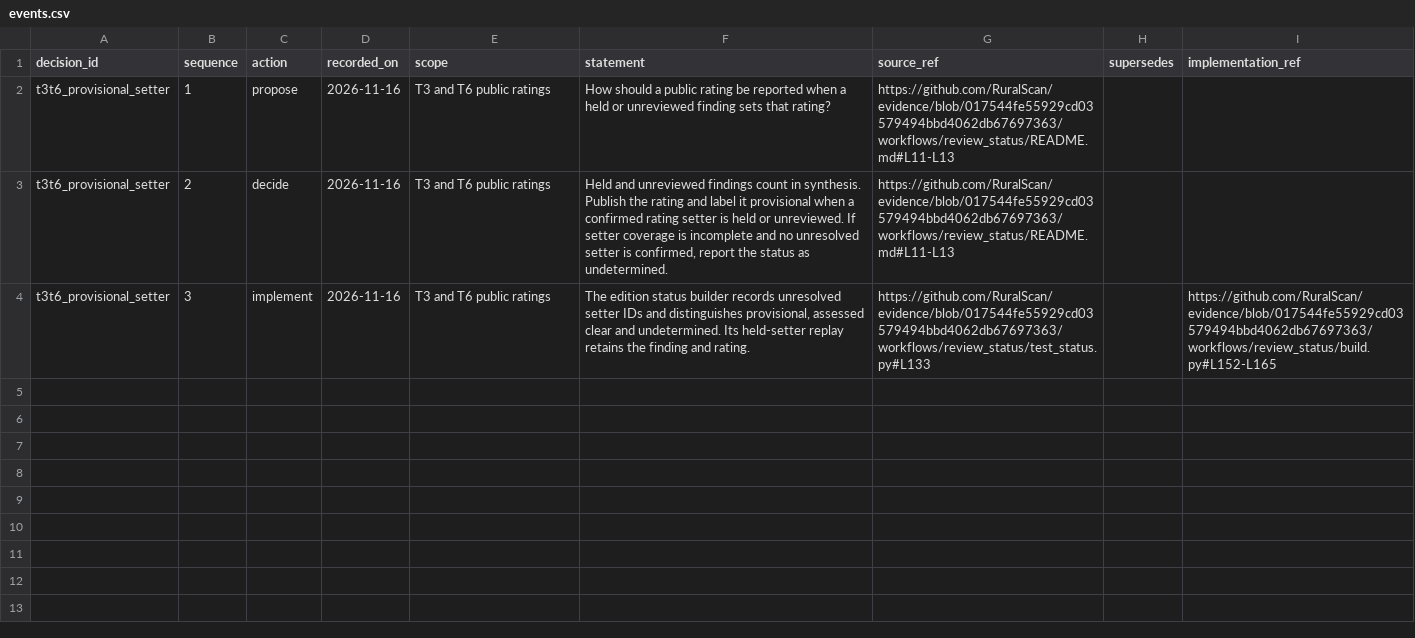
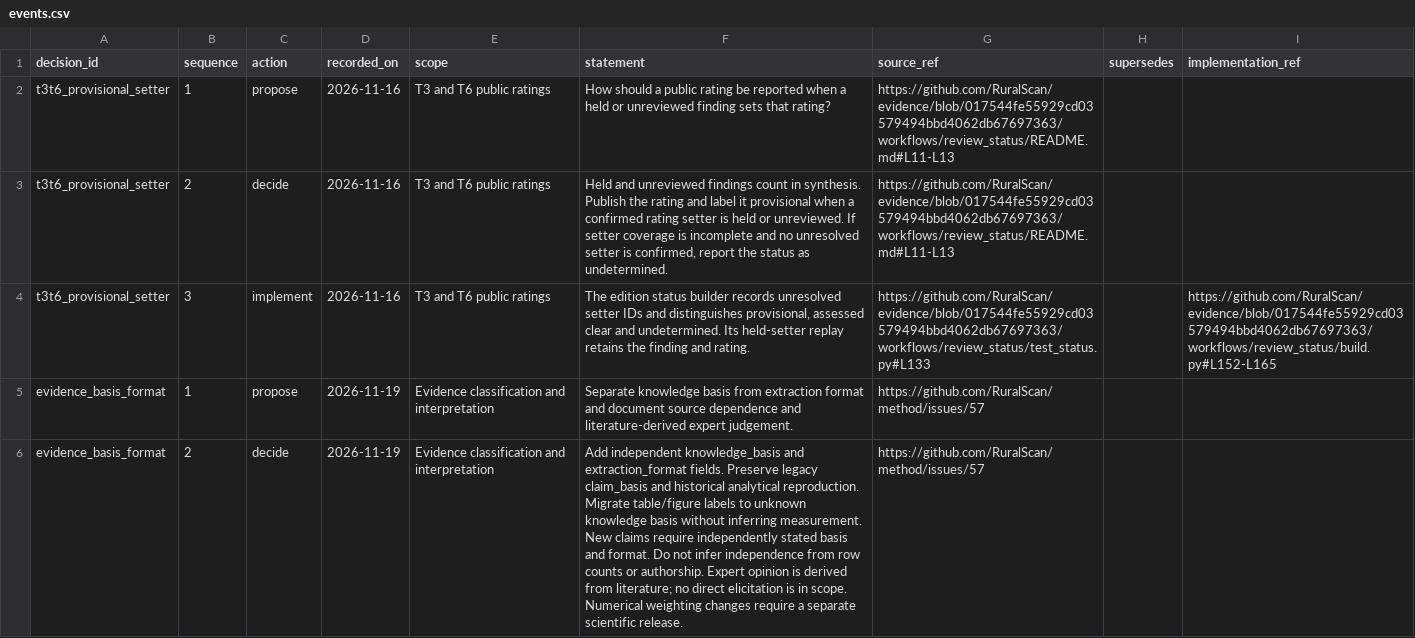
Before and after one commit to RuralScan/method, a CSV file: decisions/events.csv, drawn as a sheet; the diff names each change by its address in the sheet, - before the commit and + after, or states it on an @@ line.

Commit message:
feat: separate evidence basis and format in method schema

```diff
--- a/decisions/events.csv
+++ b/decisions/events.csv
+row 5: evidence_basis_format | 1 | propose | 2026-11-19 | Evidence classification and interpretation | Separate knowledge basis from extraction format and document source dependence and literature-derived expert judgement. | https://github.com/RuralScan/method/issues/57
+row 6: evidence_basis_format | 2 | decide | 2026-11-19 | Evidence classification and interpretation | Add independent knowledge_basis and extraction_format fields. Preserve legacy claim_basis and historical analytical reproduction. Migrate table/figure labels to unknown knowledge basis without inferring measurement. New claims require independently stated basis and format. Do not infer independence from row counts or authorship. Expert opinion is derived from literature; no direct elicitation is in scope. Numerical weighting changes require a separate scientific release. | https://github.com/RuralScan/method/issues/57
```
Also changed, not shown: decisions/current.csv, 12 other files.
